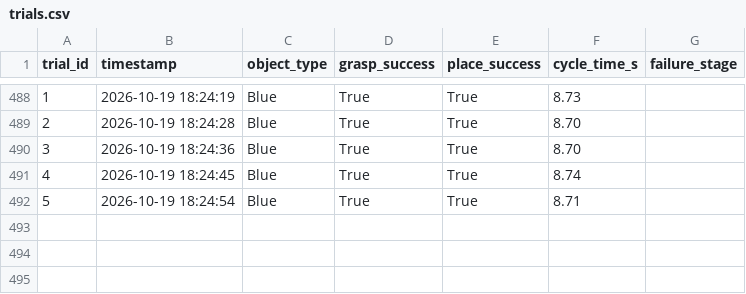
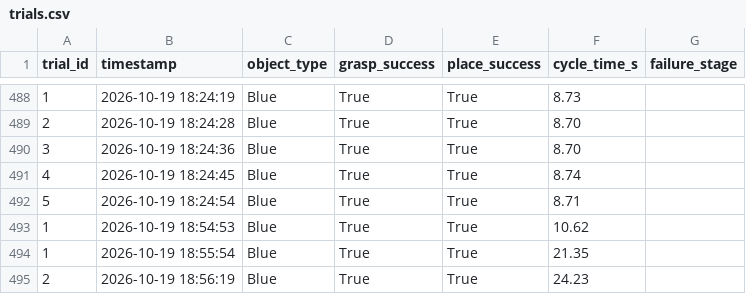
Before and after one commit to Aqikop/VGU26-Project-UC8, a CSV file: experiments/week04/trials.csv, drawn as a sheet; only a part is shown, gaps mark what is left out; the diff names each change by its address in the sheet, - before the commit and + after, or states it on an @@ line.

```diff
--- a/experiments/week04/trials.csv
+++ b/experiments/week04/trials.csv
+row 493: 1 | 2026-10-19 18:54:53 | Blue | True | True | 10.62
+row 494: 1 | 2026-10-19 18:55:54 | Blue | True | True | 21.35
+row 495: 2 | 2026-10-19 18:56:19 | Blue | True | True | 24.23
```
Also changed, not shown: 3 other files.
